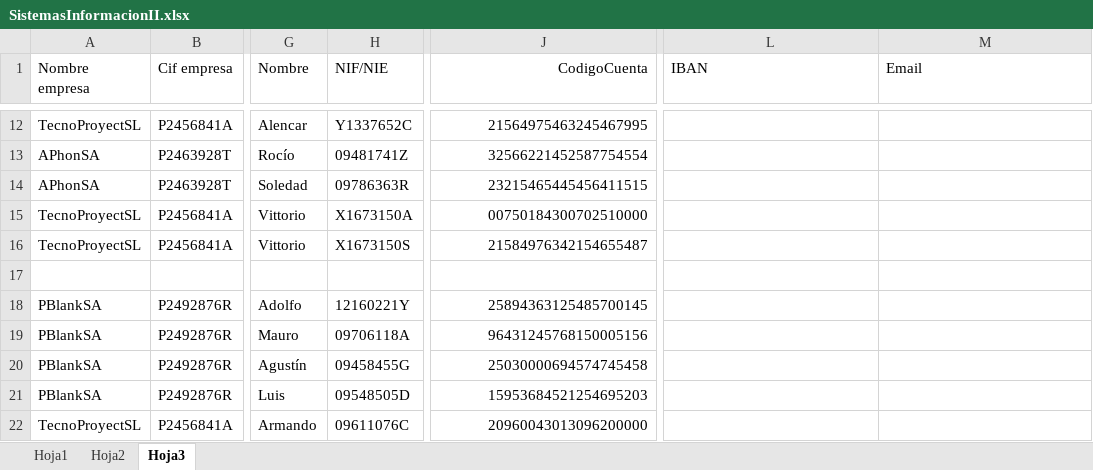
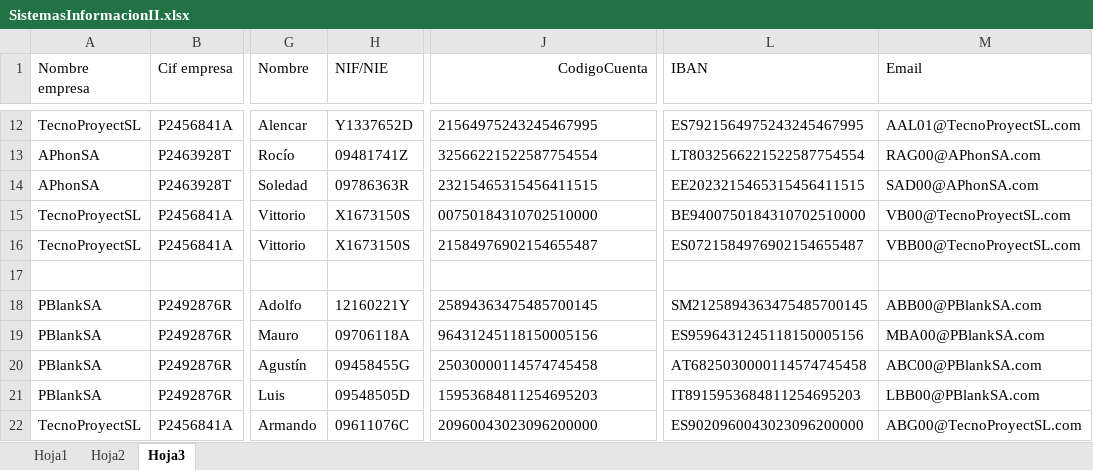
Before and after one commit to mcelam00/AppGeneracionNominas, an Excel workbook: resources/SistemasInformacionII.xlsx, sheet Hoja3, drawn as a sheet; only a part is shown, gaps mark what is left out; values as stored, in another font and other column widths than the file's, no borders; the diff covers the shown part only; the diff names each change by its address in the sheet, - before the commit and + after, or states it on an @@ line.

```diff
--- a/resources/SistemasInformacionII.xlsx (sheet Hoja3)
+++ b/resources/SistemasInformacionII.xlsx (sheet Hoja3)
-H12 (NIF/NIE): Y1337652C
+H12 (NIF/NIE): Y1337652D
-J12:J16 alignment: right
+J12:J16 alignment: left
-J12 (CodigoCuenta): 21564975463245467995
+J12 (CodigoCuenta): 21564975243245467995
-L12 (IBAN): (empty)
+L12 (IBAN): ES7921564975243245467995
-M12 (Email): (empty)
+M12 (Email): AAL01@TecnoProyectSL.com
-J13 (CodigoCuenta): 32566221452587754554
+J13 (CodigoCuenta): 32566221522587754554
-L13 (IBAN): (empty)
+L13 (IBAN): LT8032566221522587754554
-M13 (Email): (empty)
+M13 (Email): RAG00@APhonSA.com
-J14 (CodigoCuenta): 23215465445456411515
+J14 (CodigoCuenta): 23215465315456411515
-L14 (IBAN): (empty)
+L14 (IBAN): EE2023215465315456411515
-M14 (Email): (empty)
+M14 (Email): SAD00@APhonSA.com
-H15 (NIF/NIE): X1673150A
+H15 (NIF/NIE): X1673150S
-J15 (CodigoCuenta): 00750184300702510000
+J15 (CodigoCuenta): 00750184310702510000
-L15 (IBAN): (empty)
+L15 (IBAN): BE9400750184310702510000
-M15 (Email): (empty)
+M15 (Email): VB00@TecnoProyectSL.com
-J16 (CodigoCuenta): 21584976342154655487
+J16 (CodigoCuenta): 21584976902154655487
-L16 (IBAN): (empty)
+L16 (IBAN): ES0721584976902154655487
-M16 (Email): (empty)
+M16 (Email): VBB00@TecnoProyectSL.com
-J18 (CodigoCuenta): 25894363125485700145
+J18 (CodigoCuenta): 25894363475485700145
-J18:J22 alignment: right
+J18:J22 alignment: left
-L18 (IBAN): (empty)
+L18 (IBAN): SM2125894363475485700145
-M18 (Email): (empty)
+M18 (Email): ABB00@PBlankSA.com
-J19 (CodigoCuenta): 96431245768150005156
+J19 (CodigoCuenta): 96431245118150005156
-L19 (IBAN): (empty)
+L19 (IBAN): ES9596431245118150005156
-M19 (Email): (empty)
+M19 (Email): MBA00@PBlankSA.com
-J20 (CodigoCuenta): 25030000694574745458
+J20 (CodigoCuenta): 25030000114574745458
-L20 (IBAN): (empty)
+L20 (IBAN): AT6825030000114574745458
-M20 (Email): (empty)
+M20 (Email): ABC00@PBlankSA.com
-J21 (CodigoCuenta): 15953684521254695203
+J21 (CodigoCuenta): 15953684811254695203
-L21 (IBAN): (empty)
+L21 (IBAN): IT8915953684811254695203
-M21 (Email): (empty)
+M21 (Email): LBB00@PBlankSA.com
-J22 (CodigoCuenta): 20960043013096200000
+J22 (CodigoCuenta): 20960043023096200000
-L22 (IBAN): (empty)
+L22 (IBAN): ES9020960043023096200000
-M22 (Email): (empty)
+M22 (Email): ABG00@TecnoProyectSL.com
```
Also changed, not shown: 1 removed row, 291 edited cells and cell formats elsewhere in this sheet, 4 other files.
